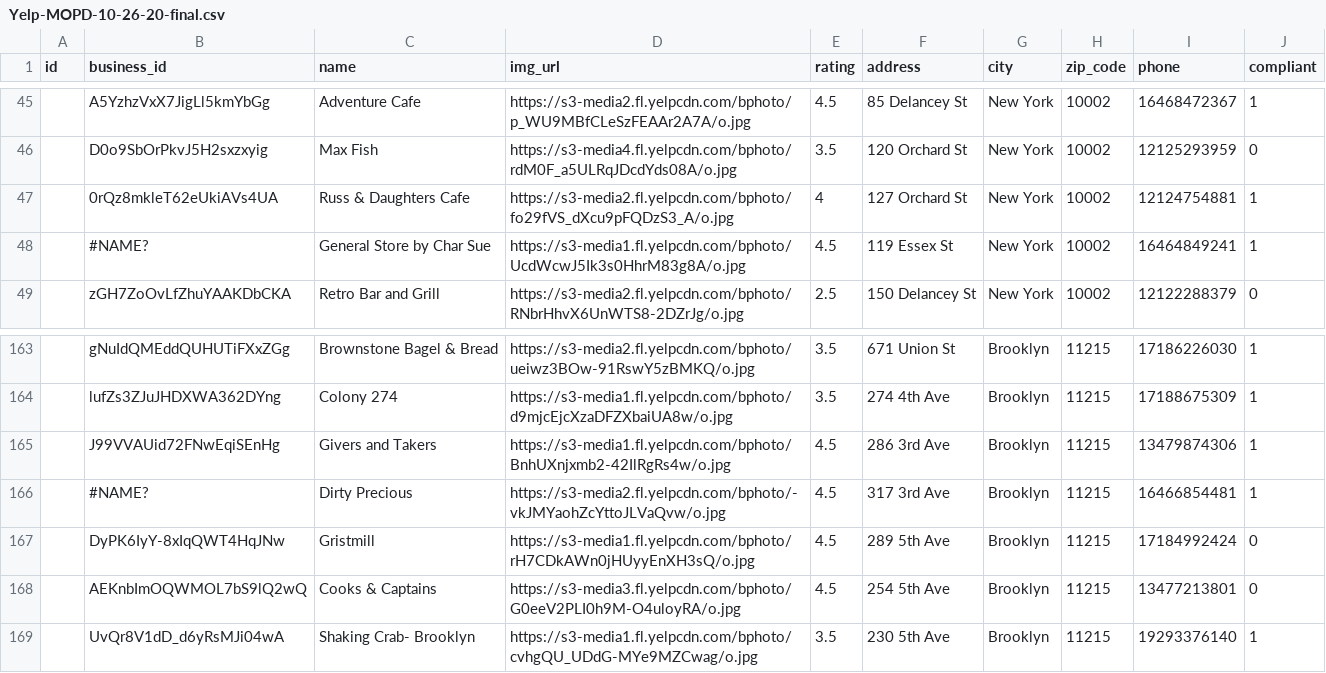
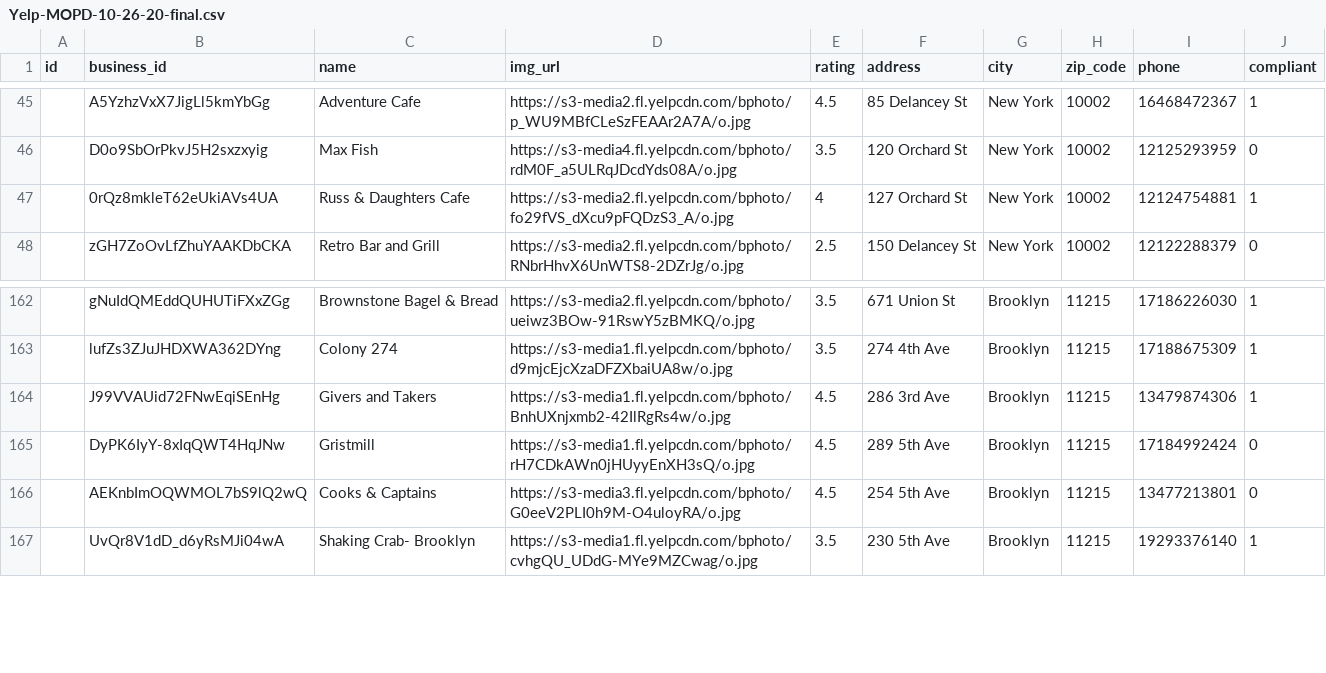
Before and after one commit to gcivil-nyu-org/nyc-accessible-restaurant-advisor, a CSV file: data/Yelp-MOPD-10-26-20-final.csv, drawn as a sheet; only a part is shown, gaps mark what is left out; the diff names each change by its address in the sheet, - before the commit and + after, or states it on an @@ line.

```diff
--- a/data/Yelp-MOPD-10-26-20-final.csv
+++ b/data/Yelp-MOPD-10-26-20-final.csv
-row 48:  | #NAME? | General Store by Char Sue | https://s3-media1.fl.yelpcdn.com/bphoto/UcdWcwJ5Ik3s0HhrM83g8A/o.jpg | 4.5 | 119 Essex St | New York | 10002 | 16464849241 | 1
-row 166:  | #NAME? | Dirty Precious | https://s3-media2.fl.yelpcdn.com/bphoto/-vkJMYaohZcYttoJLVaQvw/o.jpg | 4.5 | 317 3rd Ave | Brooklyn | 11215 | 16466854481 | 1
```
Also changed, not shown: 5 other files.
